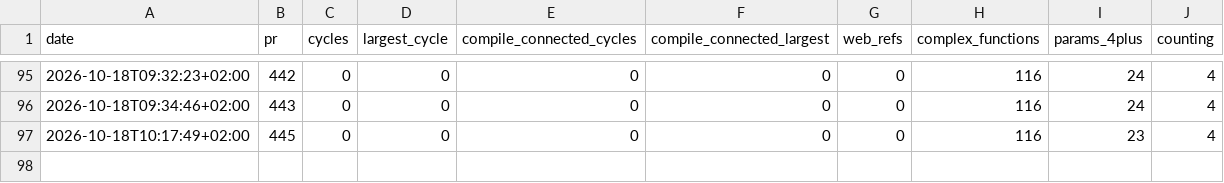
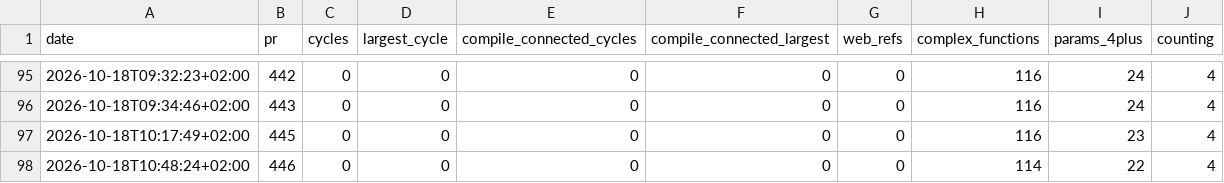
Before and after one commit to fpahlen/ex-tales-forge, a CSV file: docs/health/history.csv, drawn as a sheet; only a part is shown, gaps mark what is left out.

```diff
--- a/docs/health/history.csv
+++ b/docs/health/history.csv
@@ -97 +97,2 @@ date,pr,cycles,largest_cycle,compile_connected_cycles,compile_connected_largest,
 2026-10-18T10:17:49+02:00,445,0,0,0,0,0,116,23,4
+2026-10-18T10:48:24+02:00,446,0,0,0,0,0,114,22,4
```
Also changed, not shown: 1 other file.
